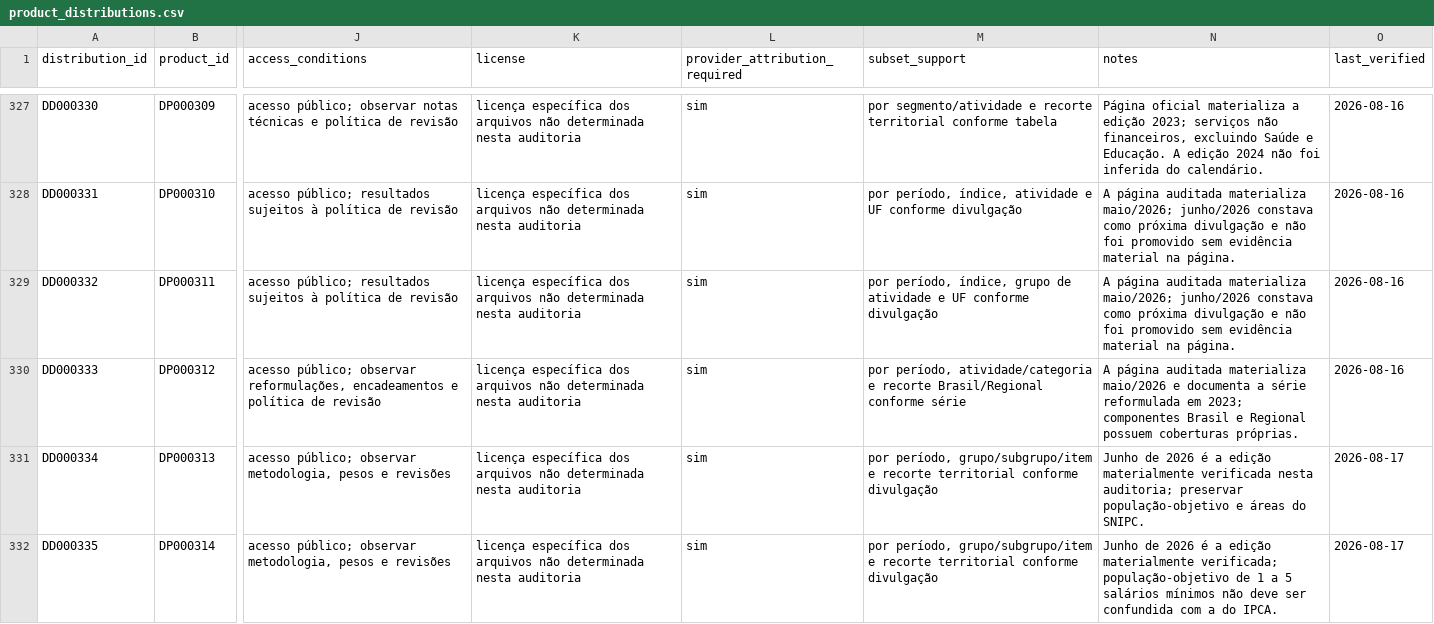
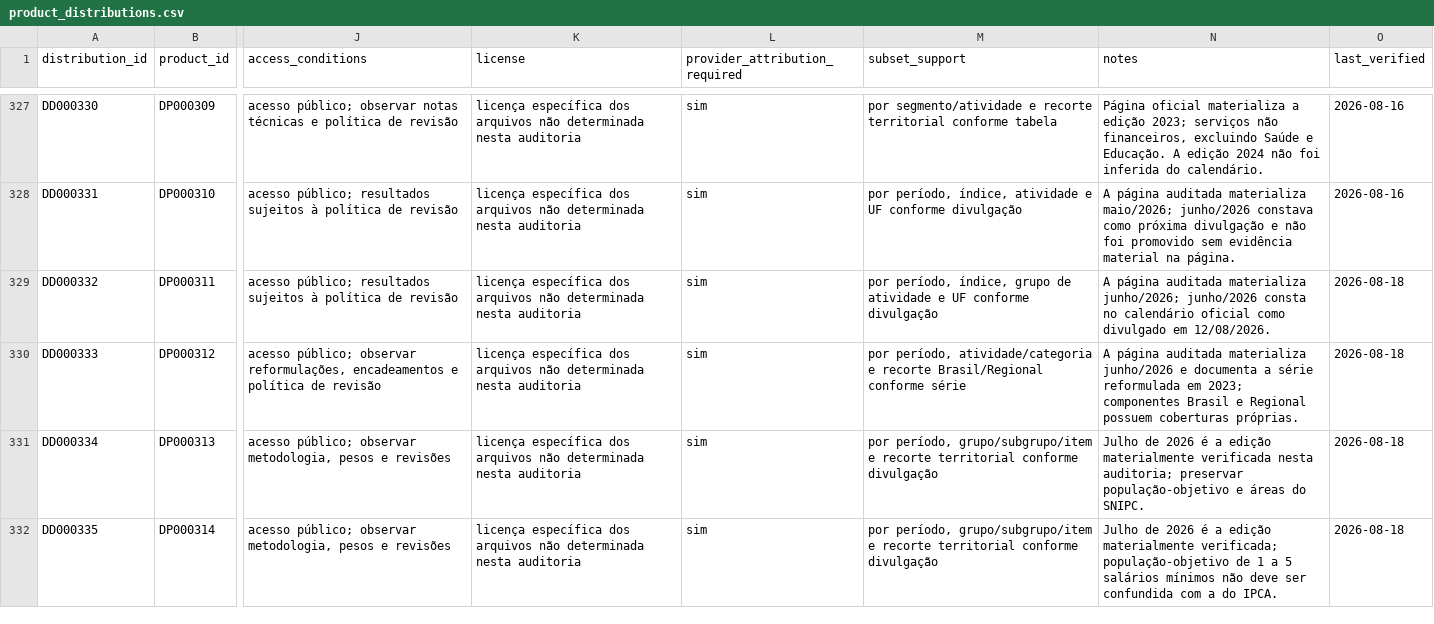
Before and after one commit to Ian-loc/vitrineciencia, a CSV file: data/product_distributions.csv, drawn as a sheet; only a part is shown, gaps mark what is left out; the diff covers the shown part only; the diff names each change by its address in the sheet, - before the commit and + after, or states it on an @@ line.

```diff
--- a/data/product_distributions.csv
+++ b/data/product_distributions.csv
-N329 (notes): …auditada materializa maio/2026; junho/2026 constava como próxima divulgação e não foi promovido sem evidência material na página.
+N329 (notes): …auditada materializa junho/2026; junho/2026 consta no calendário oficial como divulgado em 12/08/2026.
-O329:O330 (last_verified): 2026-08-16
+O329:O330 (last_verified): 2026-08-18
-N330 (notes): …auditada materializa maio/2026 e documenta…
+N330 (notes): …auditada materializa junho/2026 e documenta…
-N331 (notes): Junho de 2026…
+N331 (notes): Julho de 2026…
-O331:O332 (last_verified): 2026-08-17
+O331:O332 (last_verified): 2026-08-18
-N332 (notes): Junho de 2026…
+N332 (notes): Julho de 2026…
```
Also changed, not shown: 9 edited cells elsewhere in this file, data/data_products.csv, 2 other files.
